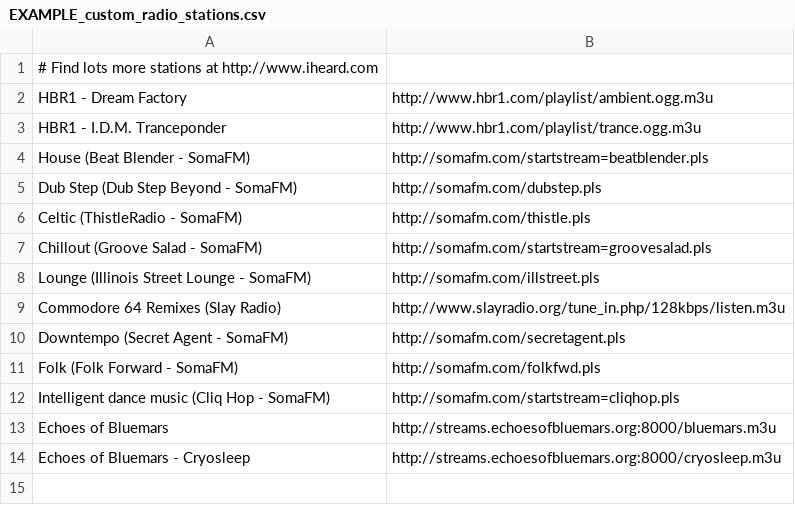
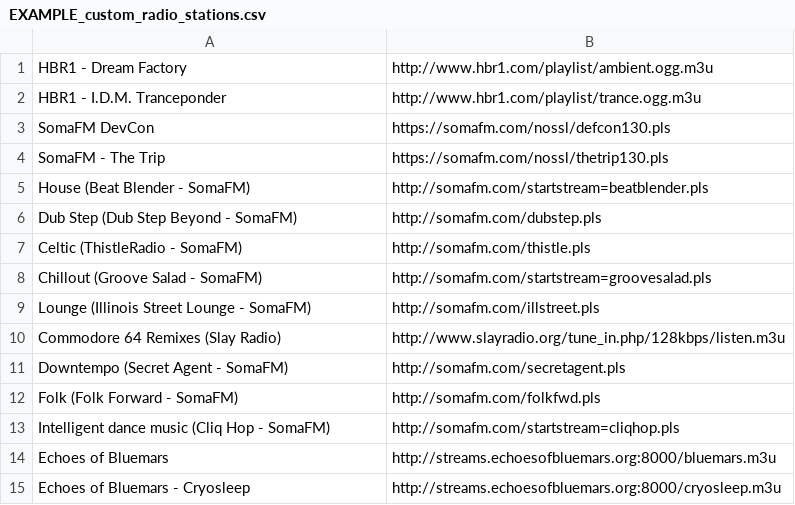
Before and after one commit to taoteh1221/Bluetooth_Internet_Radio, a CSV file: DOCUMENTATION-ETC/EXAMPLE_custom_radio_stations.csv, drawn as a sheet; removed rows and columns are numbered as before the commit, all else as after; the diff names each change by its address in the sheet, - before the commit and + after, or states it on an @@ line.

```diff
--- a/DOCUMENTATION-ETC/EXAMPLE_custom_radio_stations.csv
+++ b/DOCUMENTATION-ETC/EXAMPLE_custom_radio_stations.csv
-row 1: # Find lots more stations at http://www.iheard.com
+row 3: SomaFM DevCon | https://somafm.com/nossl/defcon130.pls
+row 4: SomaFM - The Trip | https://somafm.com/nossl/thetrip130.pls
```
Also changed, not shown: 3 other files.
